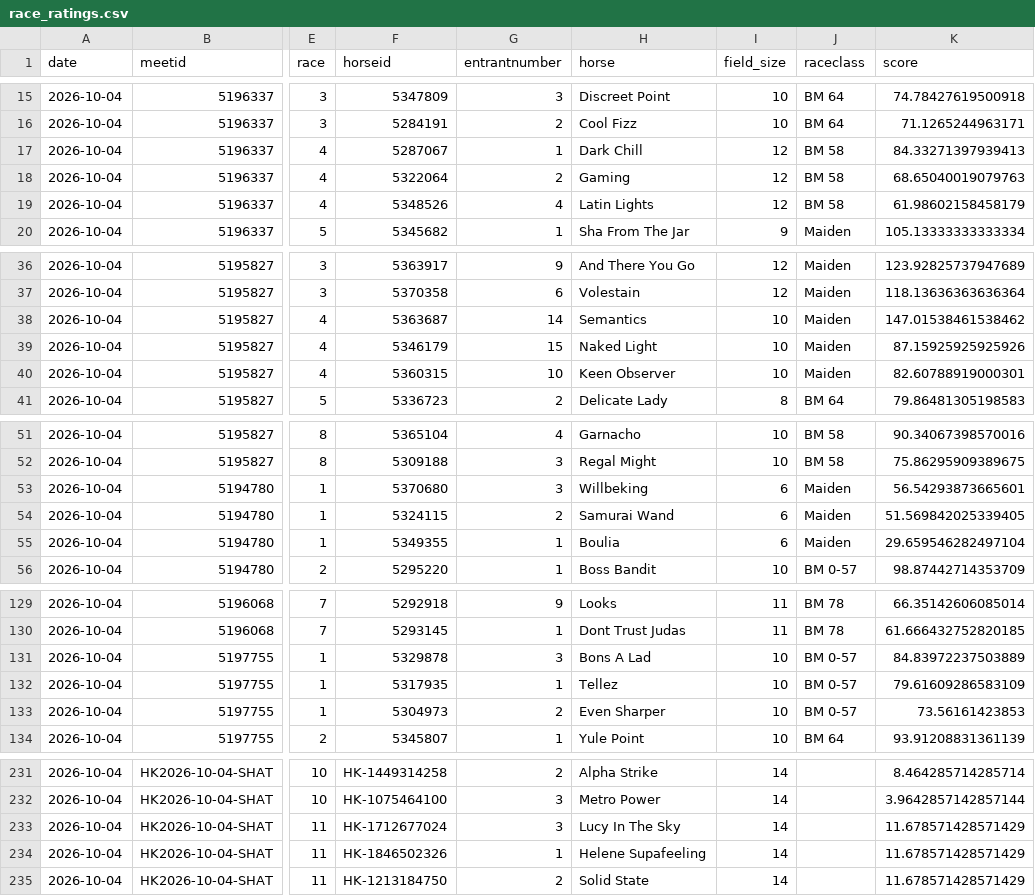
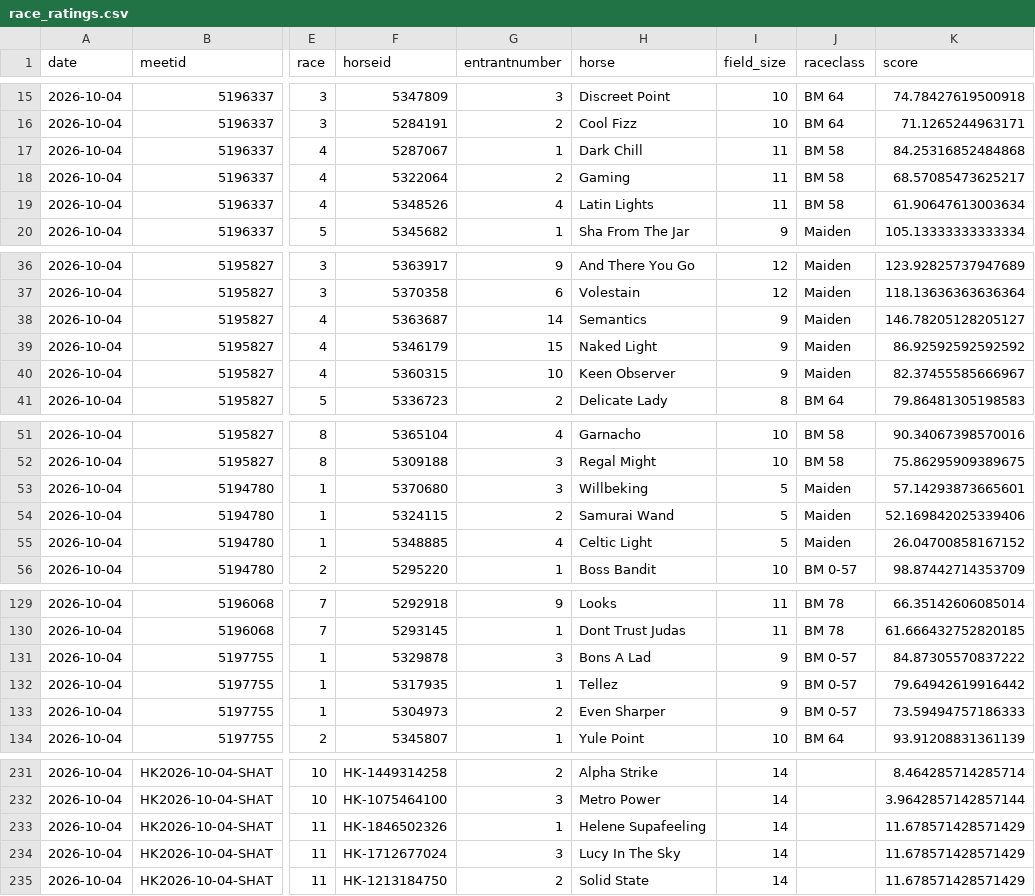
Before and after one commit to danielcappello/trackVision, a CSV file: race_ratings.csv, drawn as a sheet; only a part is shown, gaps mark what is left out; the diff covers the shown part only; the diff names each change by its address in the sheet, - before the commit and + after, or states it on an @@ line.

```diff
--- a/race_ratings.csv
+++ b/race_ratings.csv
-I17:I19 (field_size): 12
+I17:I19 (field_size): 11
-K17 (score): 84.33271397939413
+K17 (score): 84.25316852484868
-K18 (score): 68.65040019079763
+K18 (score): 68.57085473625217
-K19 (score): 61.98602158458179
+K19 (score): 61.90647613003634
-I38:I40 (field_size): 10
+I38:I40 (field_size): 9
-K38 (score): 147.01538461538462
+K38 (score): 146.78205128205127
-K39 (score): 87.15925925925926
+K39 (score): 86.92592592592592
-K40 (score): 82.60788919000301
+K40 (score): 82.37455585666967
-I53:I55 (field_size): 6
+I53:I55 (field_size): 5
-K53 (score): 56.54293873665601
+K53 (score): 57.14293873665601
-K54 (score): 51.569842025339405
+K54 (score): 52.169842025339406
-F55 (horseid): 5349355
+F55 (horseid): 5348885
-G55 (entrantnumber): 1
+G55 (entrantnumber): 4
-H55 (horse): Boulia
+H55 (horse): Celtic Light
-K55 (score): 29.659546282497104
+K55 (score): 26.04700858167152
-I131:I133 (field_size): 10
+I131:I133 (field_size): 9
-K131 (score): 84.83972237503889
+K131 (score): 84.87305570837222
-K132 (score): 79.61609286583109
+K132 (score): 79.64942619916442
-K133 (score): 73.56161423853
+K133 (score): 73.59494757186333
@@ row 234 moved to row 233: 2026-10-04 @@
```
Also changed, not shown: 2 added rows, 2 removed rows, 7 moved rows and 51 edited cells elsewhere in this file, 1 other file.
